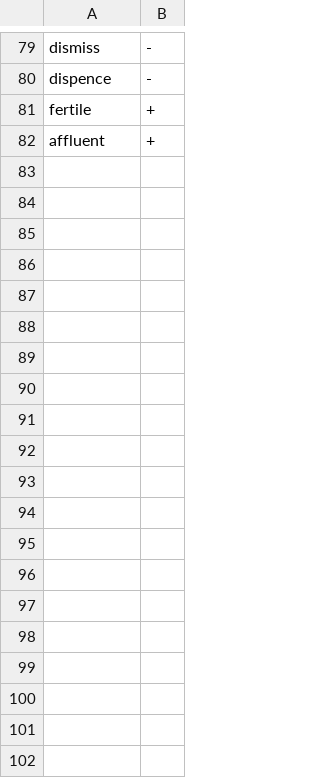
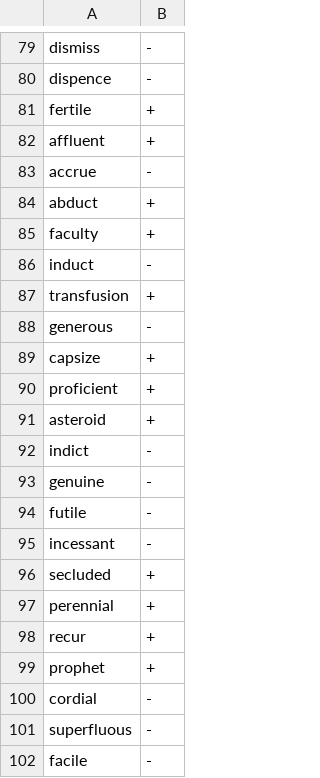
Before and after one commit to syou6162/etymology-english, a CSV file: logs/2014-10-18.csv, drawn as a sheet; only a part is shown, gaps mark what is left out; the diff covers the shown part only; the diff names each change by its address in the sheet, - before the commit and + after, or states it on an @@ line.

Commit message:
Update 2014-10-18.csv

```diff
--- a/logs/2014-10-18.csv
+++ b/logs/2014-10-18.csv
+row 83: accrue | -
+row 84: abduct | +
+row 85: faculty | +
+row 86: induct | -
+row 87: transfusion | +
+row 88: generous | -
+row 89: capsize | +
+row 90: proficient | +
+row 91: asteroid | +
+row 92: indict | -
+row 93: genuine | -
+row 94: futile | -
+row 95: incessant | -
+row 96: secluded | +
+row 97: perennial | +
+row 98: recur | +
+row 99: prophet | +
+row 100: cordial | -
+row 101: superfluous | -
+row 102: facile | -
```
Also changed, not shown: 20 added rows elsewhere in this file.
